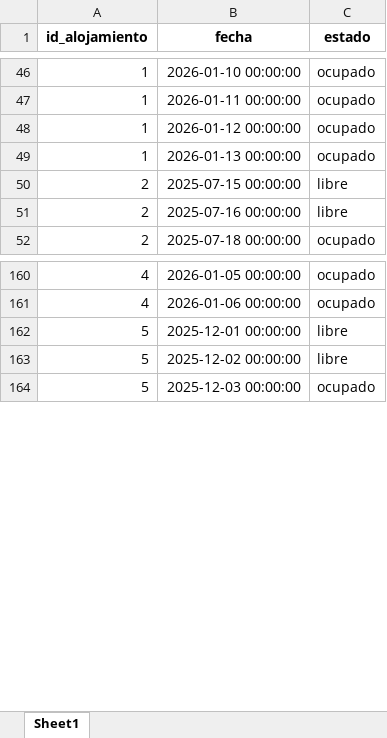
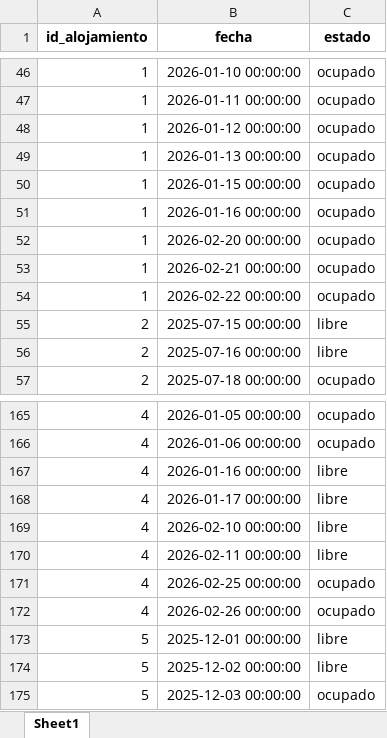
Before and after one commit to juangra2/AlojaBot, an Excel workbook: data/calendario.xlsx, sheet Sheet1, drawn as a sheet; only a part is shown, gaps mark what is left out; values as stored, in another font and other column widths than the file's, no borders; the diff names each change by its address in the sheet, - before the commit and + after, or states it on an @@ line.

```diff
--- a/data/calendario.xlsx (sheet Sheet1)
+++ b/data/calendario.xlsx (sheet Sheet1)
+row 50: 1 | 2026-01-15 00:00:00 | ocupado
+row 51: 1 | 2026-01-16 00:00:00 | ocupado
+row 52: 1 | 2026-02-20 00:00:00 | ocupado
+row 53: 1 | 2026-02-21 00:00:00 | ocupado
+row 54: 1 | 2026-02-22 00:00:00 | ocupado
+row 167: 4 | 2026-01-16 00:00:00 | libre
+row 168: 4 | 2026-01-17 00:00:00 | libre
+row 169: 4 | 2026-02-10 00:00:00 | libre
+row 170: 4 | 2026-02-11 00:00:00 | libre
+row 171: 4 | 2026-02-25 00:00:00 | ocupado
+row 172: 4 | 2026-02-26 00:00:00 | ocupado
```
Also changed, not shown: data/reservas.xlsx, 10 other files.
